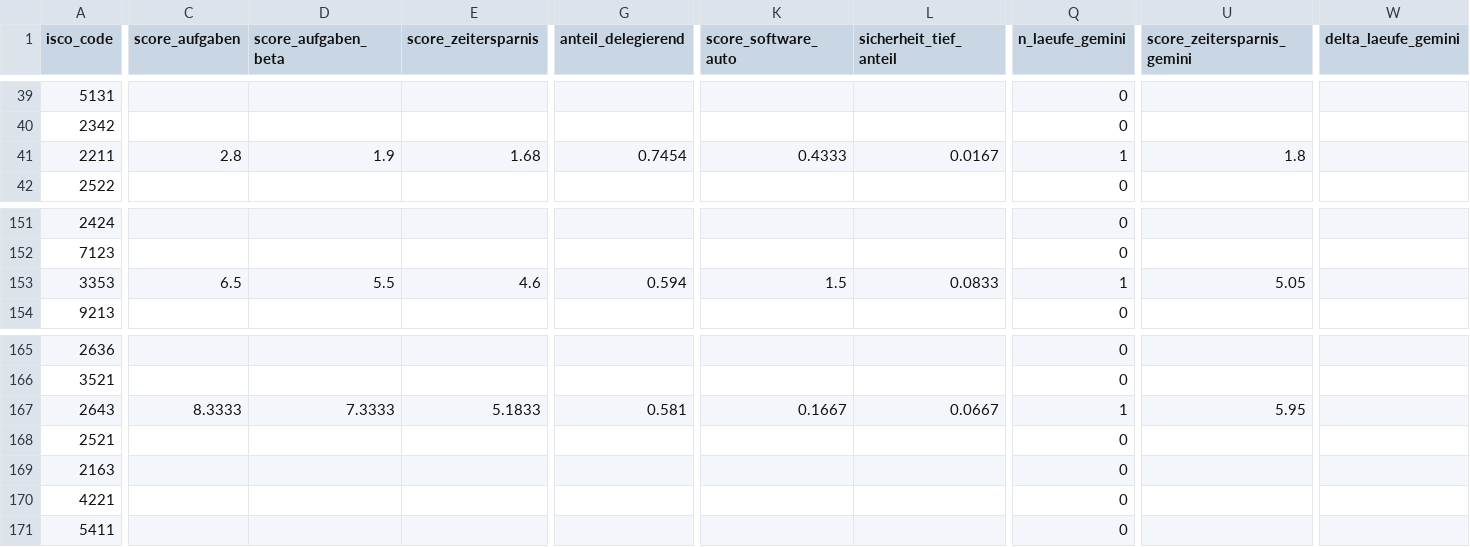
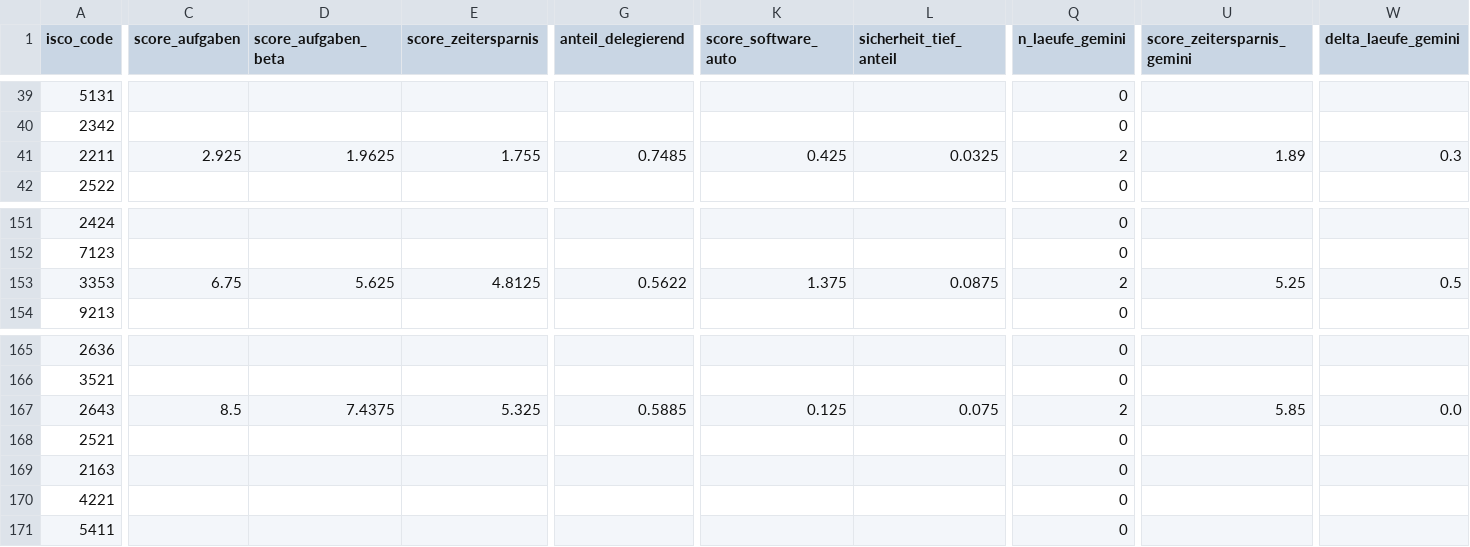
Before and after one commit to minigraphx/ki-jobexposition-schweiz, a CSV file: data/processed/scores_aufgaben.csv, drawn as a sheet; only a part is shown, gaps mark what is left out; the diff covers the shown part only; the diff names each change by its address in the sheet, - before the commit and + after, or states it on an @@ line.

Commit message:
data: Gemini-Pilot Lauf 2/3

```diff
--- a/data/processed/scores_aufgaben.csv
+++ b/data/processed/scores_aufgaben.csv
-C41 (score_aufgaben): 2.8
+C41 (score_aufgaben): 2.925
-D41 (score_aufgaben_beta): 1.9
+D41 (score_aufgaben_beta): 1.9625
-E41 (score_zeitersparnis): 1.68
+E41 (score_zeitersparnis): 1.755
-G41 (anteil_delegierend): 0.7454
+G41 (anteil_delegierend): 0.7485
-K41 (score_software_auto): 0.4333
+K41 (score_software_auto): 0.425
-L41 (sicherheit_tief_anteil): 0.0167
+L41 (sicherheit_tief_anteil): 0.0325
-Q41 (n_laeufe_gemini): 1
+Q41 (n_laeufe_gemini): 2
-U41 (score_zeitersparnis_gemini): 1.8
+U41 (score_zeitersparnis_gemini): 1.89
-W41 (delta_laeufe_gemini): (empty)
+W41 (delta_laeufe_gemini): 0.3
-C153 (score_aufgaben): 6.5
+C153 (score_aufgaben): 6.75
-D153 (score_aufgaben_beta): 5.5
+D153 (score_aufgaben_beta): 5.625
-E153 (score_zeitersparnis): 4.6
+E153 (score_zeitersparnis): 4.8125
-G153 (anteil_delegierend): 0.594
+G153 (anteil_delegierend): 0.5622
-K153 (score_software_auto): 1.5
+K153 (score_software_auto): 1.375
-L153 (sicherheit_tief_anteil): 0.0833
+L153 (sicherheit_tief_anteil): 0.0875
-Q153 (n_laeufe_gemini): 1
+Q153 (n_laeufe_gemini): 2
-U153 (score_zeitersparnis_gemini): 5.05
+U153 (score_zeitersparnis_gemini): 5.25
-W153 (delta_laeufe_gemini): (empty)
+W153 (delta_laeufe_gemini): 0.5
-C167 (score_aufgaben): 8.3333
+C167 (score_aufgaben): 8.5
-D167 (score_aufgaben_beta): 7.3333
+D167 (score_aufgaben_beta): 7.4375
-E167 (score_zeitersparnis): 5.1833
+E167 (score_zeitersparnis): 5.325
-G167 (anteil_delegierend): 0.581
+G167 (anteil_delegierend): 0.5885
-K167 (score_software_auto): 0.1667
+K167 (score_software_auto): 0.125
-L167 (sicherheit_tief_anteil): 0.0667
+L167 (sicherheit_tief_anteil): 0.075
-Q167 (n_laeufe_gemini): 1
+Q167 (n_laeufe_gemini): 2
-U167 (score_zeitersparnis_gemini): 5.95
+U167 (score_zeitersparnis_gemini): 5.85
-W167 (delta_laeufe_gemini): (empty)
+W167 (delta_laeufe_gemini): 0.0
```
Also changed, not shown: 166 edited cells elsewhere in this file, 20 other files.
